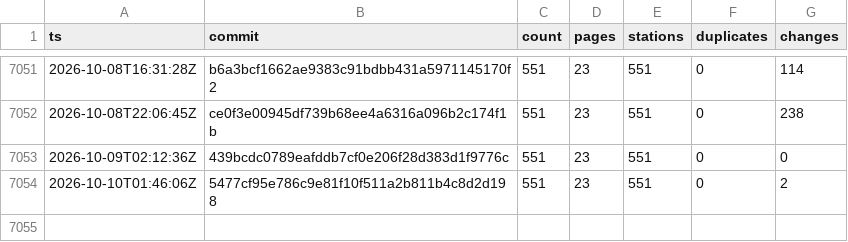
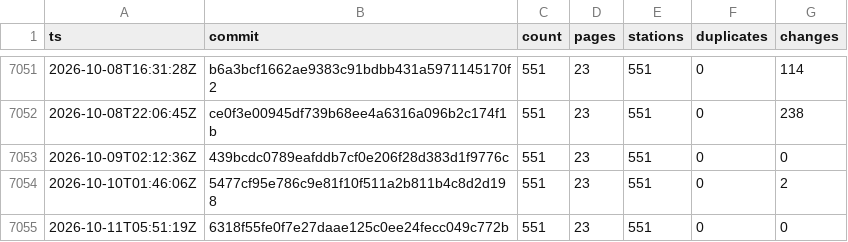
Before and after one commit to stefanb/goriva-data, a CSV file: history/snapshots.csv, drawn as a sheet; only a part is shown, gaps mark what is left out.

```diff
--- a/history/snapshots.csv
+++ b/history/snapshots.csv
@@ -7054 +7054,2 @@ ts,commit,count,pages,stations,duplicates,changes
 2026-10-10T01:46:06Z,5477cf95e786c9e81f10f511a2b811b4c8d2d198,551,23,551,0,2
+2026-10-11T05:51:19Z,6318f55fe0f7e27daae125c0ee24fecc049c772b,551,23,551,0,0
```
Also changed, not shown: 2 other files.
